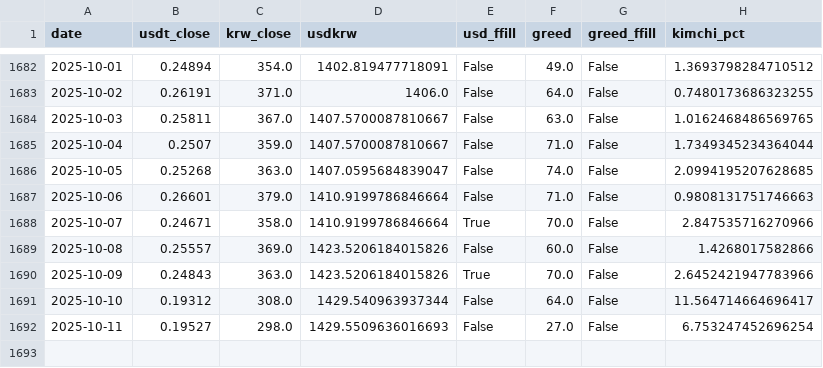
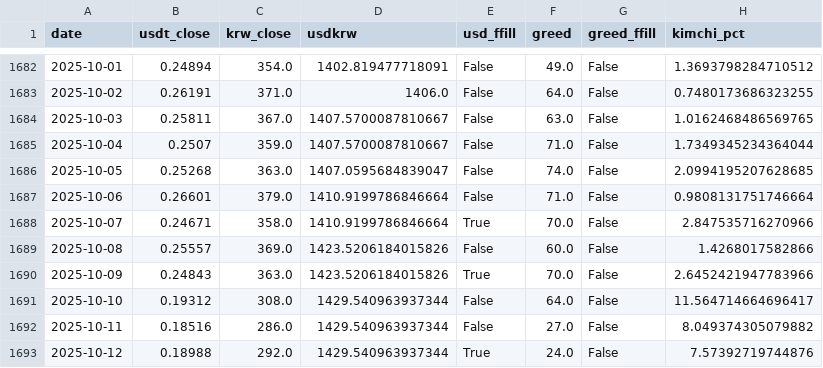
Before and after one commit to chanever/vis_project_1_backend, a CSV file: data/kimchi_premium_daily_DOGE.csv, drawn as a sheet; only a part is shown, gaps mark what is left out.

```diff
--- a/data/kimchi_premium_daily_DOGE.csv
+++ b/data/kimchi_premium_daily_DOGE.csv
@@ -1686,3 +1686,3 @@ date,usdt_close,krw_close,usdkrw,usd_ffill,greed,greed_ffill,kimchi_pct
 2025-10-05,0.25268,363.0,1407.0595684839047,False,74.0,False,2.0994195207628685
-2025-10-06,0.26601,379.0,1410.9199786846664,False,71.0,False,0.9808131751746663
+2025-10-06,0.26601,379.0,1410.9199786846664,False,71.0,False,0.9808131751746664
 2025-10-07,0.24671,358.0,1410.9199786846664,True,70.0,False,2.847535716270966
@@ -1691,2 +1691,3 @@ date,usdt_close,krw_close,usdkrw,usd_ffill,greed,greed_ffill,kimchi_pct
 2025-10-10,0.19312,308.0,1429.540963937344,False,64.0,False,11.564714664696417
-2025-10-11,0.19527,298.0,1429.5509636016693,False,27.0,False,6.753247452696254
+2025-10-11,0.18516,286.0,1429.540963937344,False,27.0,False,8.049374305079882
+2025-10-12,0.18988,292.0,1429.540963937344,True,24.0,False,7.57392719744876
```
Also changed, not shown: data/kimchi_premium_daily_ADA.csv, data/kimchi_premium_daily_BTC.csv, 8 other files.
